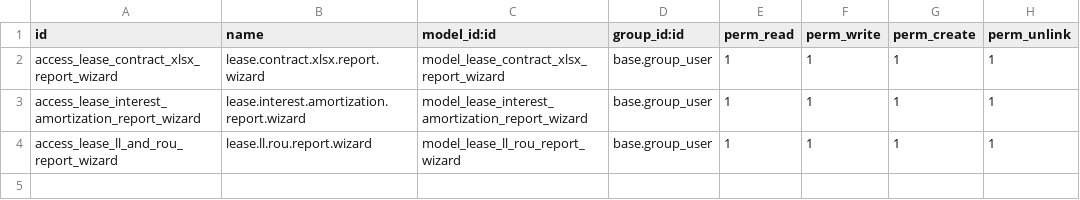
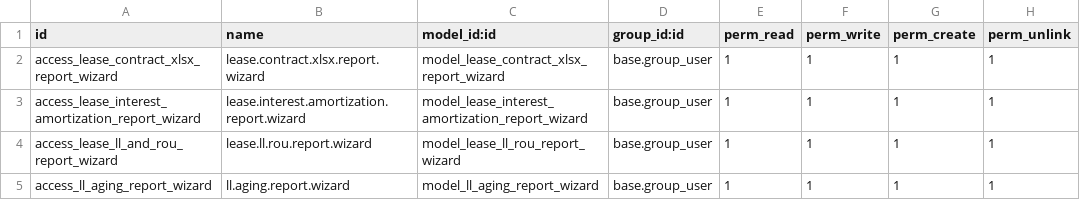
Before and after one commit to cybrosystech/Multi-Clouding, a CSV file: lease_management_report/security/ir.model.access.csv, drawn as a sheet.

Commit message:
[UPDATE] lease_management_report

```diff
--- a/lease_management_report/security/ir.model.access.csv
+++ b/lease_management_report/security/ir.model.access.csv
@@ -4 +4,2 @@ access_lease_interest_amortization_report_wizard,lease.interest.amortization.rep
 access_lease_ll_and_rou_report_wizard,lease.ll.rou.report.wizard,model_lease_ll_rou_report_wizard,base.group_user,1,1,1,1
+access_ll_aging_report_wizard,ll.aging.report.wizard,model_ll_aging_report_wizard,base.group_user,1,1,1,1
```
Also changed, not shown: 7 other files.
